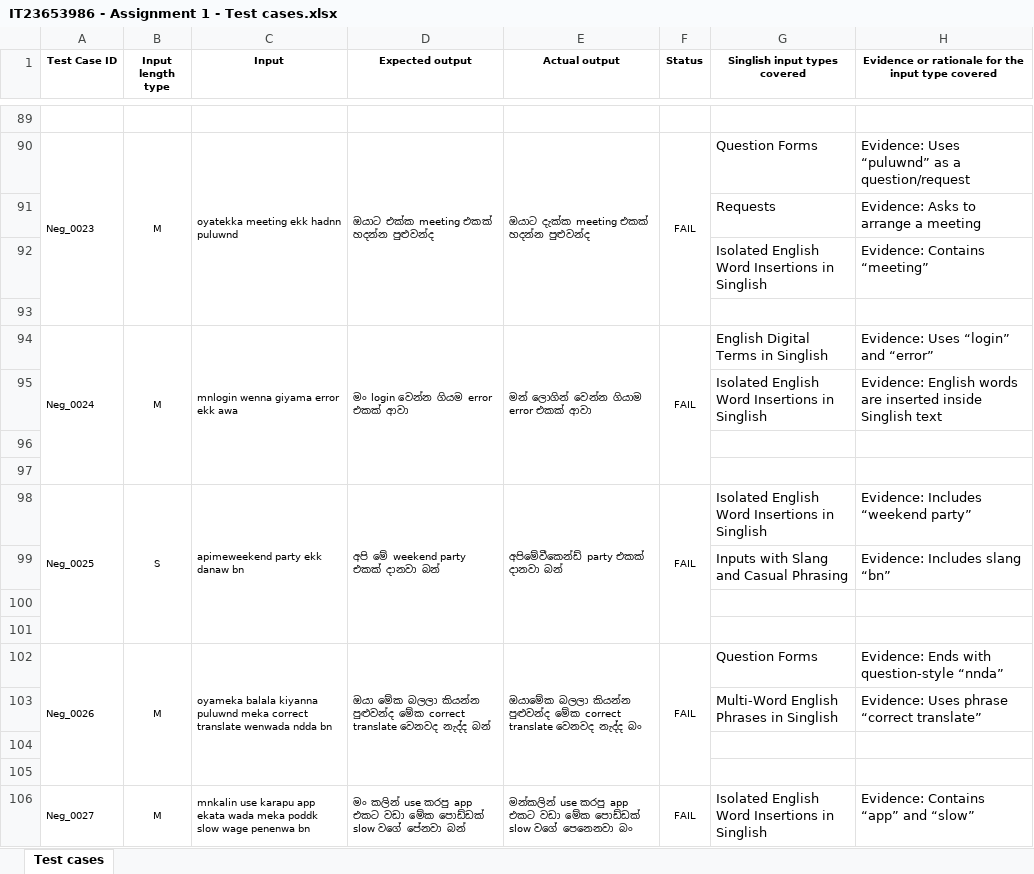
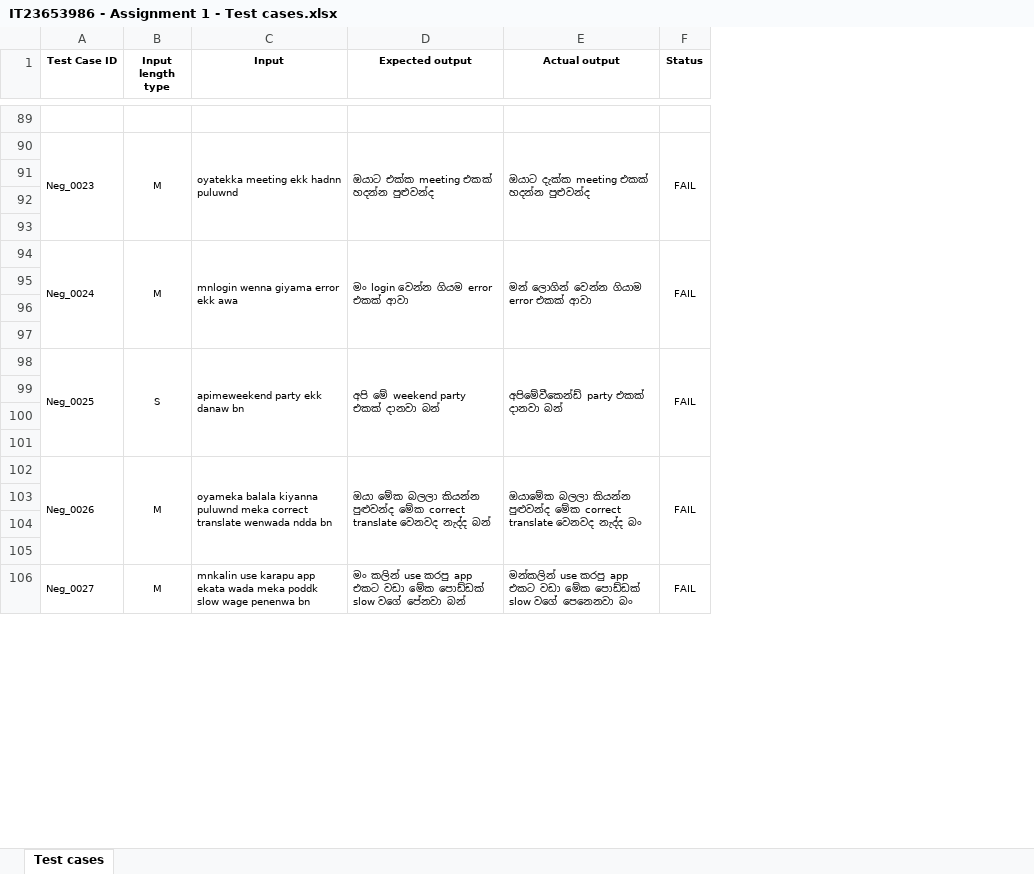
Before and after one commit to Chenuka01/IT23653986_Playwright, an Excel workbook: IT23653986 - Assignment 1 - Test cases.xlsx, sheet Test cases, drawn as a sheet; only a part is shown, gaps mark what is left out; values as stored, in another font and other column widths than the file's, no borders; the diff covers the shown part only; the diff names each change by its address in the sheet, - before the commit and + after, or states it on an @@ line.

```diff
--- a/IT23653986 - Assignment 1 - Test cases.xlsx (sheet Test cases)
+++ b/IT23653986 - Assignment 1 - Test cases.xlsx (sheet Test cases)
-column G (Singlish input types covered), rows 90-106: Question Forms | Requests | Isolated English Word Insertions in Singlish |  | English Digital Terms in Singlish | Isolated English Word Insertions in Singlish |  |  | Isolated English Word Insertions in Singlish | Inputs with Slang and Casual Phrasing |  |  | Question Forms | Multi-Word English Phrases in Singlish |  |  | Isolated English Word Insertions in Singlish
-column H, row 1: Evidence or rationale for the input type covered; rows 90-106: Evidence: Uses “puluwnd” as a question/request | Evidence: Asks to arrange a meeting | Evidence: Contains “meeting” |  | Evidence: Uses “login” and “error” | Evidence: English words are inserted inside Singlish text |  |  | Evidence: Includes “weekend party” | Evidence: Includes slang “bn” |  |  | Evidence: Ends with question-style “nnda” | Evidence: Uses phrase “correct translate” |  |  | Evidence: Contains “app” and “slow”
-row 91:  |  |  |  |  |  | Requests | Evidence: Asks to arrange a meeting
+row 91: (empty)
-row 92:  |  |  |  |  |  | Isolated English Word Insertions in Singlish | Evidence: Contains “meeting”
+row 92: (empty)
-row 95:  |  |  |  |  |  | Isolated English Word Insertions in Singlish | Evidence: English words are inserted inside Singlish text
+row 95: (empty)
-row 99:  |  |  |  |  |  | Inputs with Slang and Casual Phrasing | Evidence: Includes slang “bn”
+row 99: (empty)
-row 103:  |  |  |  |  |  | Multi-Word English Phrases in Singlish | Evidence: Uses phrase “correct translate”
+row 103: (empty)
```
Also changed, not shown: 2 removed rows, 138 edited cells and merged cells elsewhere in this sheet.
